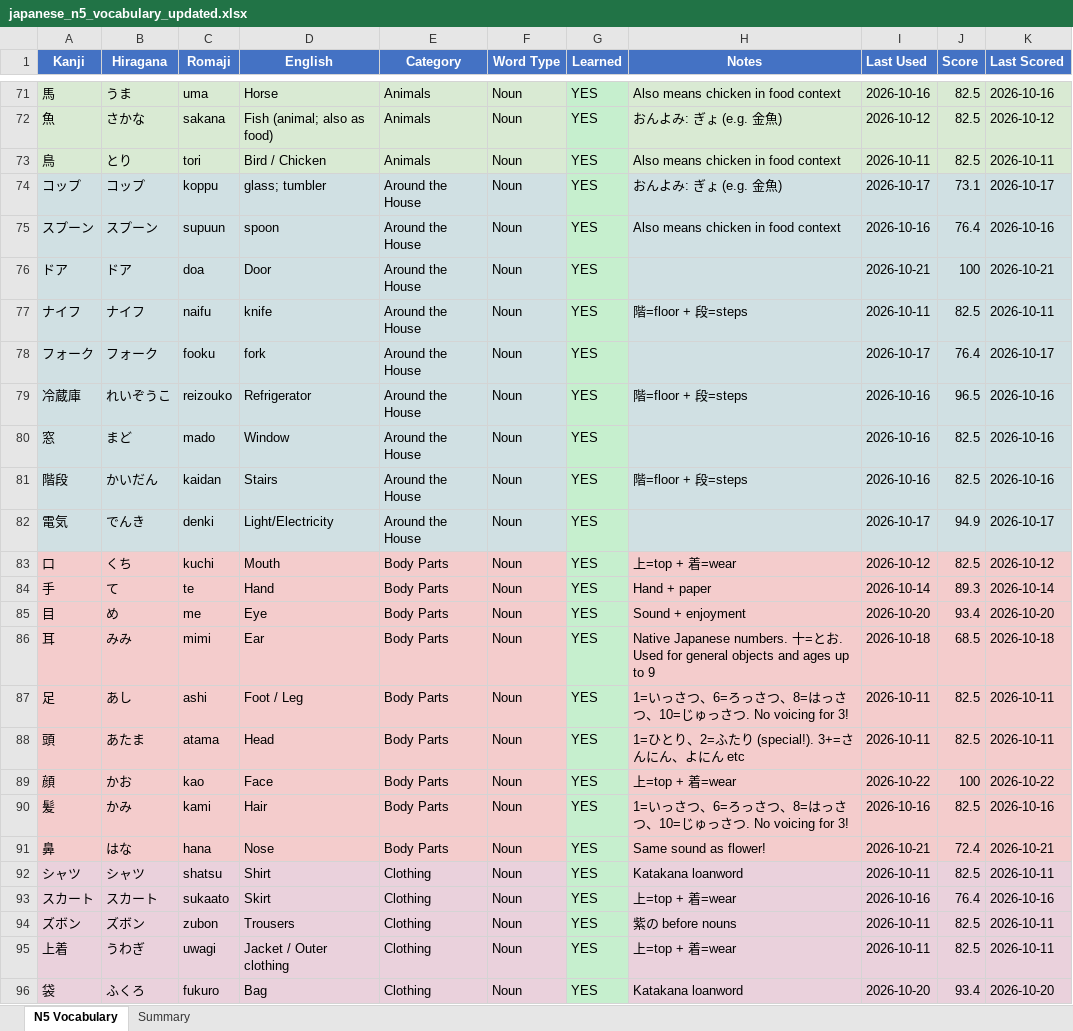
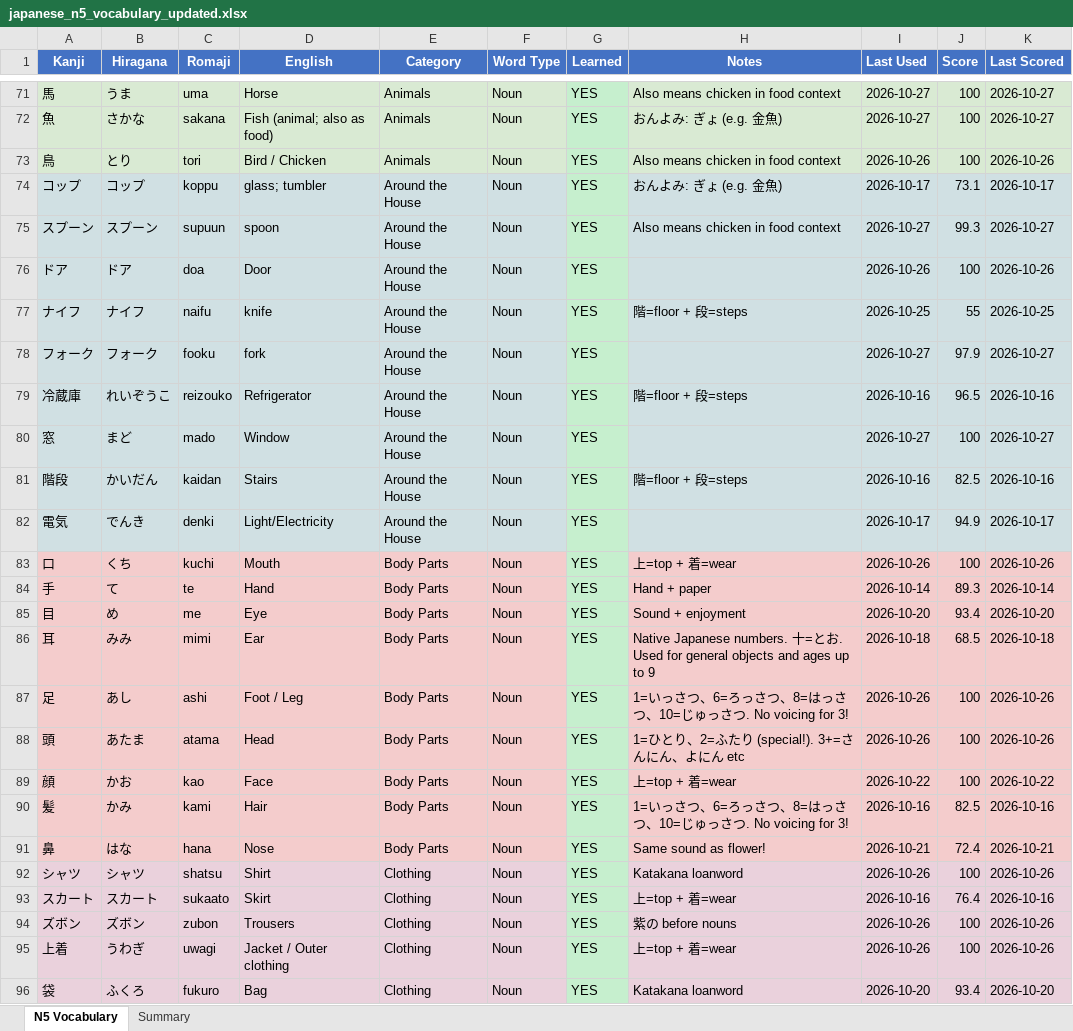
Before and after one commit to StuMan8424-Claude/n5-vocab-app, an Excel workbook: japanese_n5_vocabulary_updated.xlsx, sheet N5 Vocabulary, drawn as a sheet; only a part is shown, gaps mark what is left out; values as stored, in another font and other column widths than the file's, no borders; the diff covers the shown part only; the diff names each change by its address in the sheet, - before the commit and + after, or states it on an @@ line.

```diff
--- a/japanese_n5_vocabulary_updated.xlsx (sheet N5 Vocabulary)
+++ b/japanese_n5_vocabulary_updated.xlsx (sheet N5 Vocabulary)
-I71 (Last Used): 2026-10-16
+I71 (Last Used): 2026-10-27
-J71:J73 (Score): 82.5
+J71:J73 (Score): 100
-K71 (Last Scored): 2026-10-16
+K71 (Last Scored): 2026-10-27
-I72 (Last Used): 2026-10-12
+I72 (Last Used): 2026-10-27
-K72 (Last Scored): 2026-10-12
+K72 (Last Scored): 2026-10-27
-I73 (Last Used): 2026-10-11
+I73 (Last Used): 2026-10-26
-K73 (Last Scored): 2026-10-11
+K73 (Last Scored): 2026-10-26
-I75 (Last Used): 2026-10-16
+I75 (Last Used): 2026-10-27
-J75 (Score): 76.4
+J75 (Score): 99.3
-K75 (Last Scored): 2026-10-16
+K75 (Last Scored): 2026-10-27
-I76 (Last Used): 2026-10-21
+I76 (Last Used): 2026-10-26
-K76 (Last Scored): 2026-10-21
+K76 (Last Scored): 2026-10-26
-I77 (Last Used): 2026-10-11
+I77 (Last Used): 2026-10-25
-J77 (Score): 82.5
+J77 (Score): 55
-K77 (Last Scored): 2026-10-11
+K77 (Last Scored): 2026-10-25
-I78 (Last Used): 2026-10-17
+I78 (Last Used): 2026-10-27
-J78 (Score): 76.4
+J78 (Score): 97.9
-K78 (Last Scored): 2026-10-17
+K78 (Last Scored): 2026-10-27
-I80 (Last Used): 2026-10-16
+I80 (Last Used): 2026-10-27
-J80 (Score): 82.5
+J80 (Score): 100
-K80 (Last Scored): 2026-10-16
+K80 (Last Scored): 2026-10-27
-I83 (Last Used): 2026-10-12
+I83 (Last Used): 2026-10-26
-J83 (Score): 82.5
+J83 (Score): 100
-K83 (Last Scored): 2026-10-12
+K83 (Last Scored): 2026-10-26
-I87:I88 (Last Used): 2026-10-11
+I87:I88 (Last Used): 2026-10-26
-J87:J88 (Score): 82.5
+J87:J88 (Score): 100
-K87:K88 (Last Scored): 2026-10-11
+K87:K88 (Last Scored): 2026-10-26
-I92 (Last Used): 2026-10-11
+I92 (Last Used): 2026-10-26
-J92 (Score): 82.5
+J92 (Score): 100
-K92 (Last Scored): 2026-10-11
+K92 (Last Scored): 2026-10-26
-I94:I95 (Last Used): 2026-10-11
+I94:I95 (Last Used): 2026-10-26
-J94:J95 (Score): 82.5
+J94:J95 (Score): 100
-K94:K95 (Last Scored): 2026-10-11
+K94:K95 (Last Scored): 2026-10-26
```
Also changed, not shown: 788 edited cells elsewhere in this sheet, sheet Summary, 3 other files.
